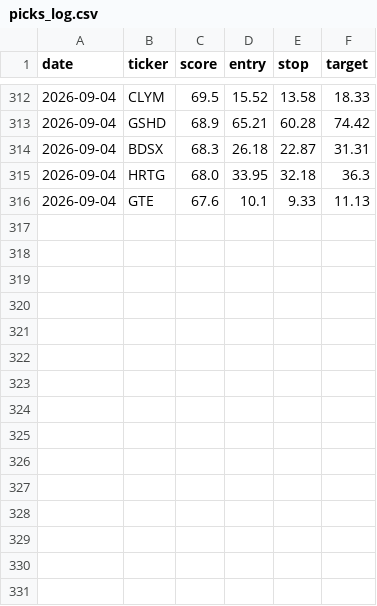
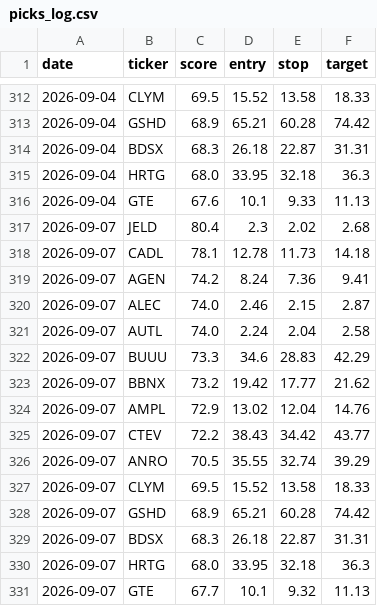
Before and after one commit to stevemtn1/Stock_scan, a CSV file: picks_log.csv, drawn as a sheet; only a part is shown, gaps mark what is left out.

```diff
--- a/picks_log.csv
+++ b/picks_log.csv
@@ -316 +316,16 @@ date,ticker,score,entry,stop,target
 2026-09-04,GTE,67.6,10.1,9.33,11.13
+2026-09-07,JELD,80.4,2.3,2.02,2.68
+2026-09-07,CADL,78.1,12.78,11.73,14.18
+2026-09-07,AGEN,74.2,8.24,7.36,9.41
+2026-09-07,ALEC,74.0,2.46,2.15,2.87
+2026-09-07,AUTL,74.0,2.24,2.04,2.58
+2026-09-07,BUUU,73.3,34.6,28.83,42.29
+2026-09-07,BBNX,73.2,19.42,17.77,21.62
+2026-09-07,AMPL,72.9,13.02,12.04,14.76
+2026-09-07,CTEV,72.2,38.43,34.42,43.77
+2026-09-07,ANRO,70.5,35.55,32.74,39.29
+2026-09-07,CLYM,69.5,15.52,13.58,18.33
+2026-09-07,GSHD,68.9,65.21,60.28,74.42
+2026-09-07,BDSX,68.3,26.18,22.87,31.31
+2026-09-07,HRTG,68.0,33.95,32.18,36.3
+2026-09-07,GTE,67.7,10.1,9.32,11.13
```
Also changed, not shown: 1 other file.
